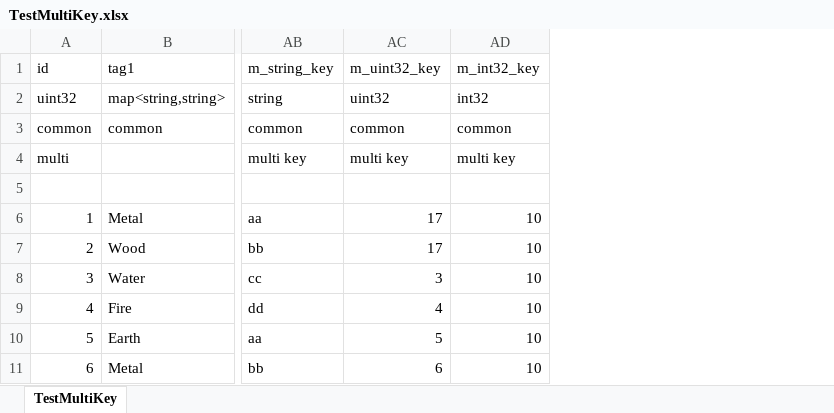
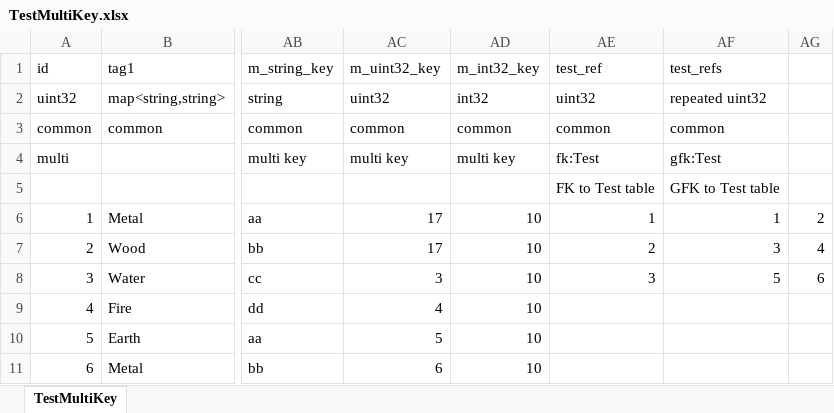
Before and after one commit to luyuancpp/mmorpg, an Excel workbook: data/TestMultiKey.xlsx, sheet TestMultiKey, drawn as a sheet; only a part is shown, gaps mark what is left out; values as stored, in another font and other column widths than the file's, no borders; the diff names each change by its address in the sheet, - before the commit and + after, or states it on an @@ line.

```diff
--- a/data/TestMultiKey.xlsx (sheet TestMultiKey)
+++ b/data/TestMultiKey.xlsx (sheet TestMultiKey)
+column AE, rows 1-8: test_ref | uint32 | common | fk:Test | FK to Test table | 1 | 2 | 3
+column AF, rows 1-8: test_refs | repeated uint32 | common | gfk:Test | GFK to Test table | 1 | 3 | 5
+column AG, rows 6-8: 2 | 4 | 6
```
Also changed, not shown: 53 other files.
